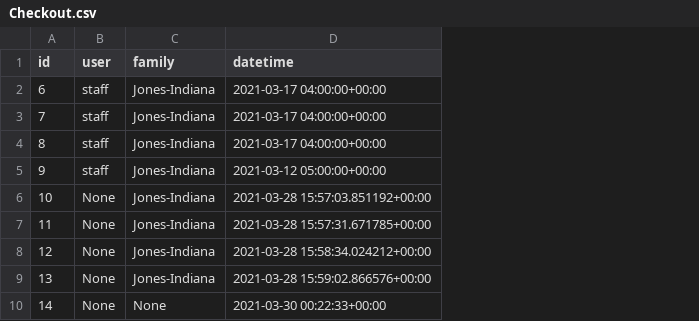
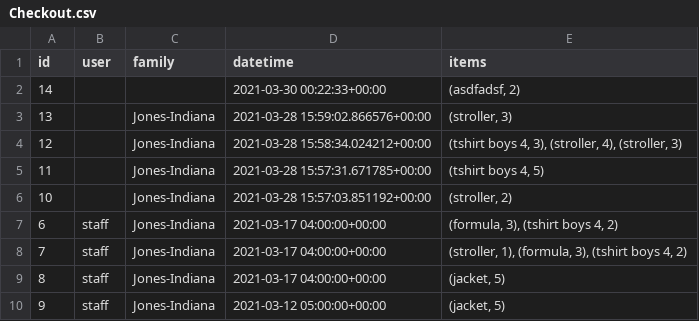
Before and after one commit to mkornyev/FLP-Inventory, a CSV file: db_csv_backups/Checkout.csv, drawn as a sheet; removed rows and columns are numbered as before the commit, all else as after; the diff names each change by its address in the sheet, - before the commit and + after, or states it on an @@ line.

```diff
--- a/db_csv_backups/Checkout.csv
+++ b/db_csv_backups/Checkout.csv
+column E (items), rows 7-10: (formula, 3), (tshirt boys 4, 2) | (stroller, 1), (formula, 3), (tshirt boys 4, 2) | (jacket, 5) | (jacket, 5)
+row 2: 14 |  |  | 2021-03-30 00:22:33+00:00 | (asdfadsf, 2)
+row 3: 13 |  | Jones-Indiana | 2021-03-28 15:59:02.866576+00:00 | (stroller, 3)
+row 4: 12 |  | Jones-Indiana | 2021-03-28 15:58:34.024212+00:00 | (tshirt boys 4, 3), (stroller, 4), (stroller, 3)
+row 5: 11 |  | Jones-Indiana | 2021-03-28 15:57:31.671785+00:00 | (tshirt boys 4, 5)
+row 6: 10 |  | Jones-Indiana | 2021-03-28 15:57:03.851192+00:00 | (stroller, 2)
-row 6: 10 | None | Jones-Indiana | 2021-03-28 15:57:03.851192+00:00
-row 7: 11 | None | Jones-Indiana | 2021-03-28 15:57:31.671785+00:00
-row 8: 12 | None | Jones-Indiana | 2021-03-28 15:58:34.024212+00:00
-row 9: 13 | None | Jones-Indiana | 2021-03-28 15:59:02.866576+00:00
-row 10: 14 | None | None | 2021-03-30 00:22:33+00:00
```
Also changed, not shown: db_csv_backups/Checkin.csv, db_csv_backups/ItemTransaction.csv, 5 other files.
